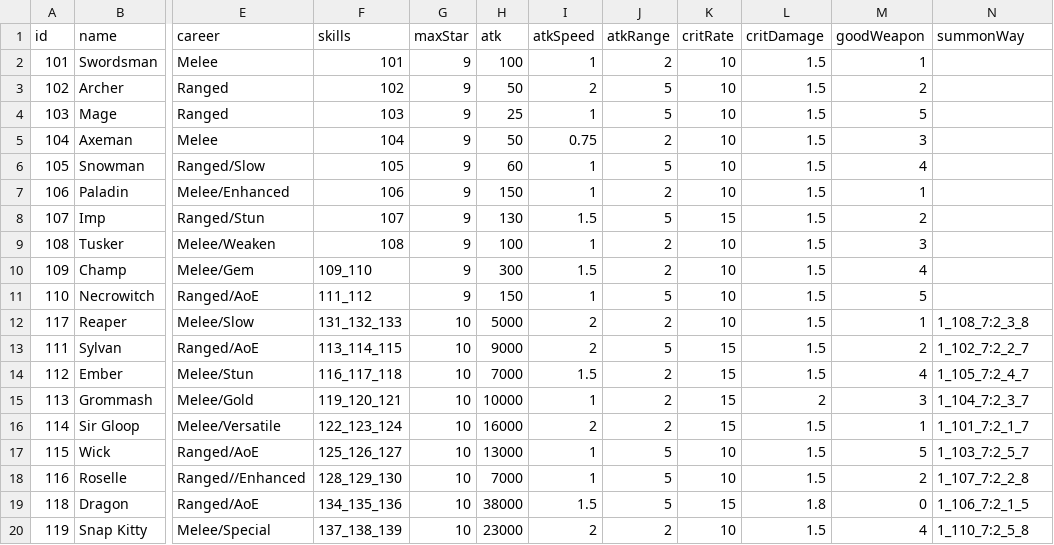
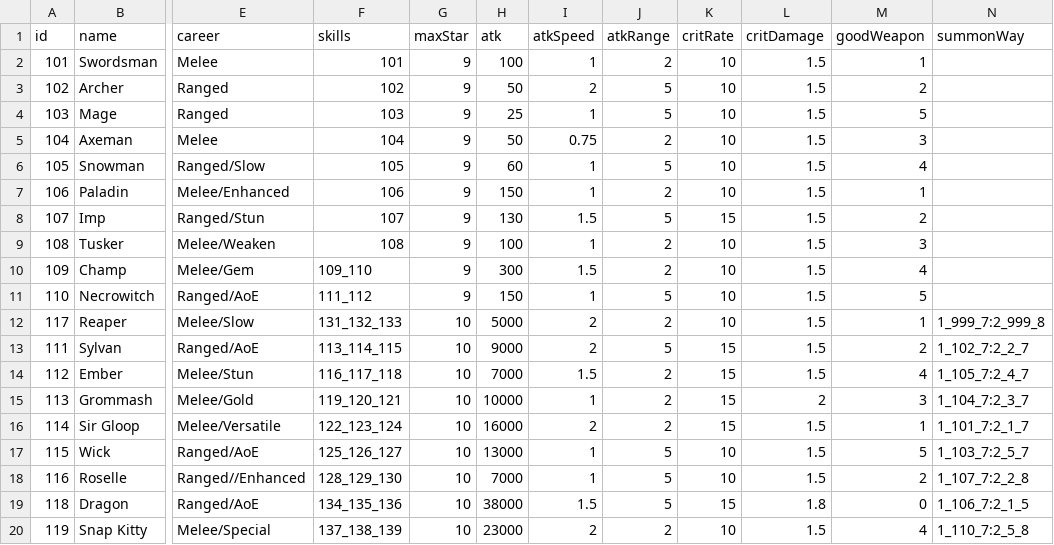
Before and after one commit to coder-hp/MergeDefense, a CSV file: MergeDefense/Assets/Excel/hero.csv, drawn as a sheet; only a part is shown, gaps mark what is left out; the diff names each change by its address in the sheet, - before the commit and + after, or states it on an @@ line.

```diff
--- a/MergeDefense/Assets/Excel/hero.csv
+++ b/MergeDefense/Assets/Excel/hero.csv
-N12 (summonWay): 1_108_7:2_3_8
+N12 (summonWay): 1_999_7:2_999_8
```
Also changed, not shown: 6 other files.
